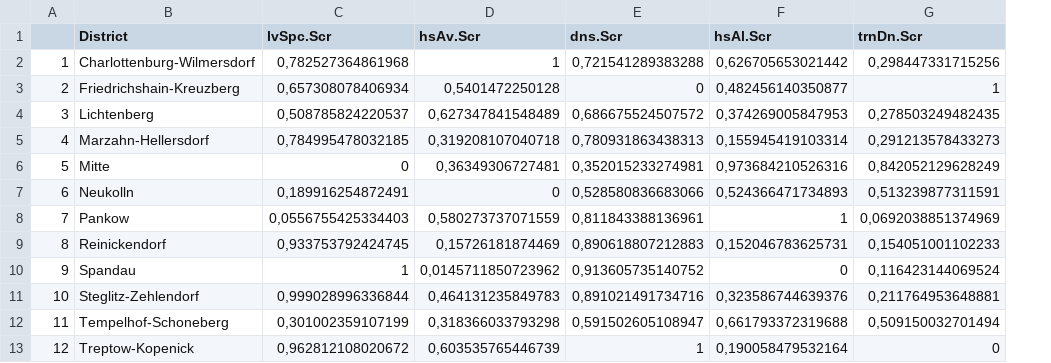
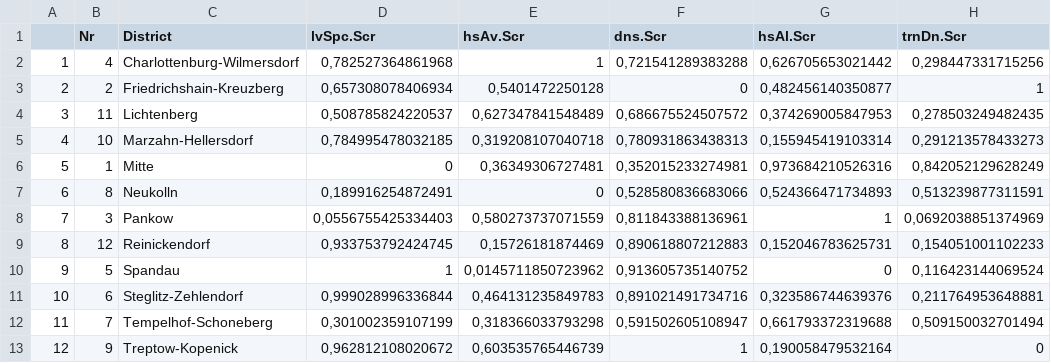
Before and after one commit to Olesiewitch/SPL_BerlinDst, a CSV file: SPL_BerlinDst_Liv_Index_Calc/IndexSoreData.csv, drawn as a sheet; only a part is shown; the diff names each change by its address in the sheet, - before the commit and + after, or states it on an @@ line.

Commit message:
New Index

```diff
--- a/SPL_BerlinDst_Liv_Index_Calc/IndexSoreData.csv
+++ b/SPL_BerlinDst_Liv_Index_Calc/IndexSoreData.csv
+column B (Nr), rows 2-13: 4 | 2 | 11 | 10 | 1 | 8 | 3 | 12 | 5 | 6 | 7 | 9
```
Also changed, not shown: 9 other files.
